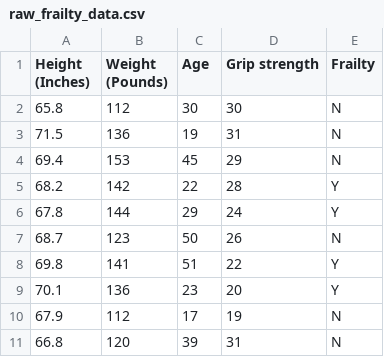
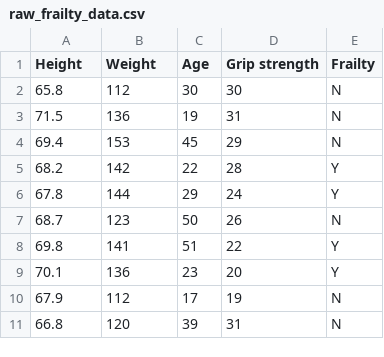
Before and after one commit to thippanururohith/Assignment_data_science, a CSV file: Frailty_project/data_raw/raw_frailty_data.csv, drawn as a sheet; the diff names each change by its address in the sheet, - before the commit and + after, or states it on an @@ line.

```diff
--- a/Frailty_project/data_raw/raw_frailty_data.csv
+++ b/Frailty_project/data_raw/raw_frailty_data.csv
-A1: Height (Inches)
+A1: Height
-B1: Weight (Pounds)
+B1: Weight
```
Also changed, not shown: 2 other files.
